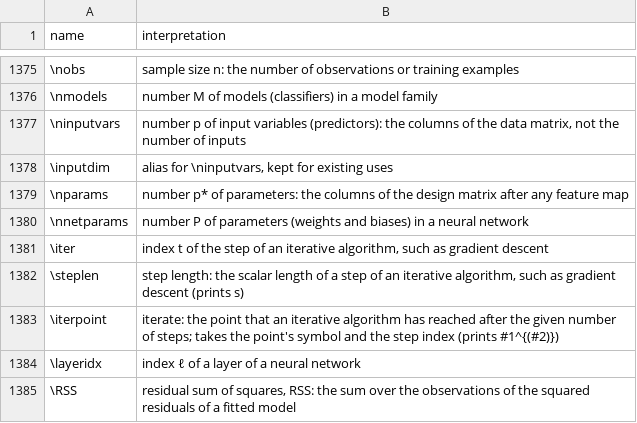
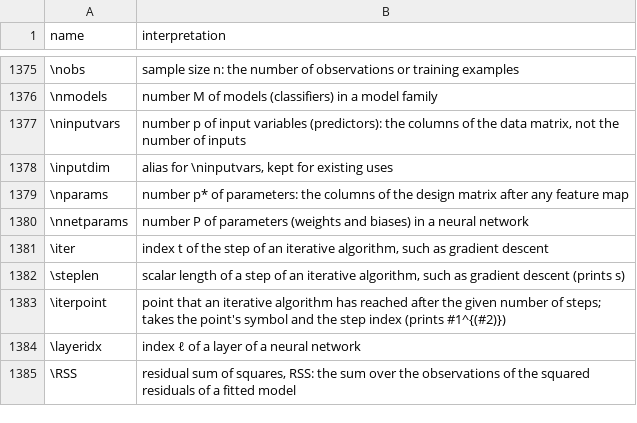
Before and after one commit to Morrison-Lab/macros, a TSV file: interpretations.tsv, drawn as a sheet; only a part is shown, gaps mark what is left out.

```diff
--- a/interpretations.tsv
+++ b/interpretations.tsv
@@ -1381,4 +1381,4 @@ name	interpretation
 \iter	index t of the step of an iterative algorithm, such as gradient descent
-\steplen	step length: the scalar length of a step of an iterative algorithm, such as gradient descent (prints s)
-\iterpoint	iterate: the point that an iterative algorithm has reached after the given number of steps; takes the point's symbol and the step index (prints #1^{(#2)})
+\steplen	scalar length of a step of an iterative algorithm, such as gradient descent (prints s)
+\iterpoint	point that an iterative algorithm has reached after the given number of steps; takes the point's symbol and the step index (prints #1^{(#2)})
 \layeridx	index ℓ of a layer of a neural network
```
Also changed, not shown: 1 other file.
